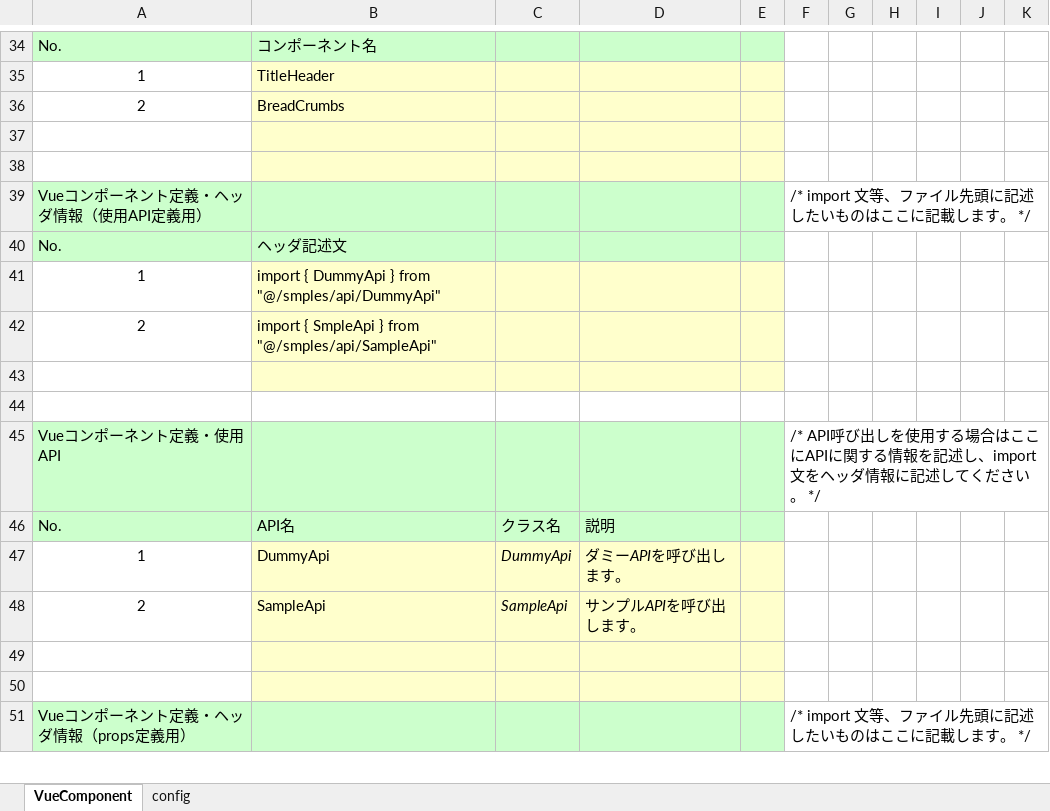
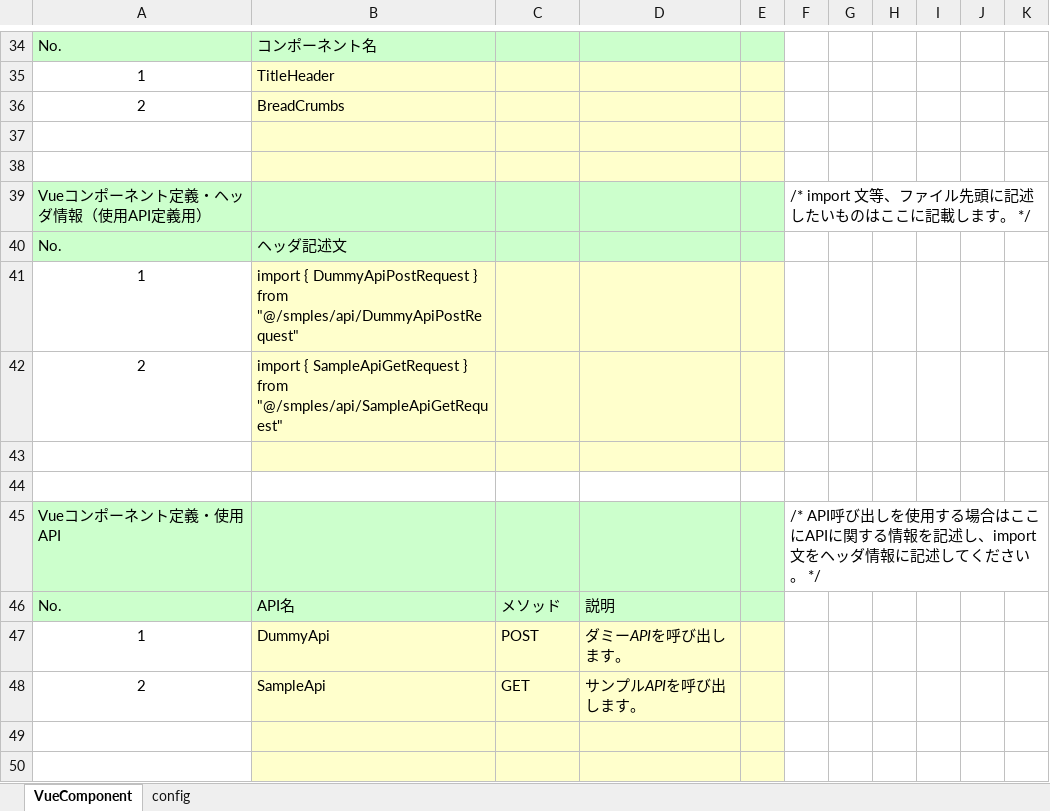
Before and after one commit to uedaueo/blancoVueComponent, an Excel workbook: meta/components/BoxSample.xlsx, sheet VueComponent, drawn as a sheet; only a part is shown, gaps mark what is left out; the shorter side is filled out with more unchanged rows; values as stored, in another font and other column widths than the file's, no borders; the diff names each change by its address in the sheet, - before the commit and + after, or states it on an @@ line.

Commit message:
1.0.3: To create RequestFactory if API's are specified in definition sheet.

```diff
--- a/meta/components/BoxSample.xlsx (sheet VueComponent)
+++ b/meta/components/BoxSample.xlsx (sheet VueComponent)
-B41: import { DummyApi } from "@/smples/api/DummyApi"
+B41: import { DummyApiPostRequest } from "@/smples/api/DummyApiPostRequest"
-B42: import { SmpleApi } from "@/smples/api/SampleApi"
+B42: import { SampleApiGetRequest } from "@/smples/api/SampleApiGetRequest"
-C46: クラス名
+C46: メソッド
-C47: DummyApi
+C47: POST
-C47:C48 italic: on
+C47:C48 italic: off
-C48: SampleApi
+C48: GET
```
Also changed, not shown: sheet config, meta/program/BlancoVueComponentApiStructure.xlsx, meta/program/BlancoVueComponentResourceBundle.xlsx, 8 other files.
